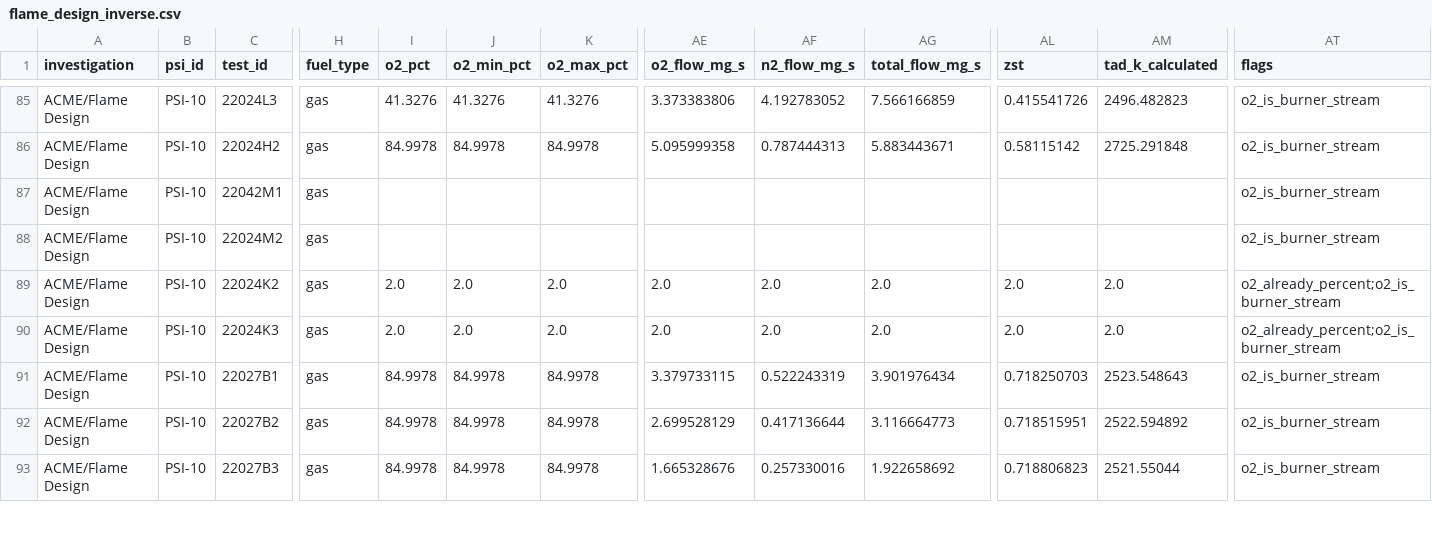
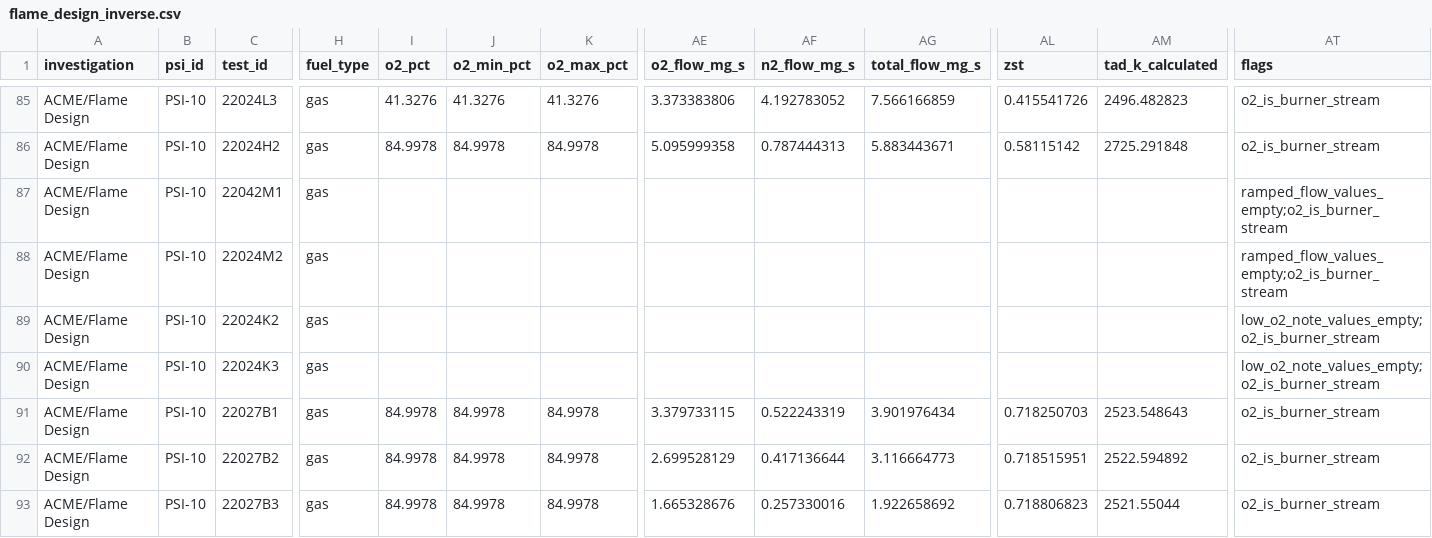
Before and after one commit to Abderrahmane-Najib/Flame-in-Freefall, a CSV file: data/psi/clean/flame_design_inverse.csv, drawn as a sheet; only a part is shown, gaps mark what is left out; the diff covers the shown part only; the diff names each change by its address in the sheet, - before the commit and + after, or states it on an @@ line.

```diff
--- a/data/psi/clean/flame_design_inverse.csv
+++ b/data/psi/clean/flame_design_inverse.csv
-AT87:AT88 (flags): o2_is_burner_stream
+AT87:AT88 (flags): ramped_flow_values_empty;o2_is_burner_stream
-I89:I90 (o2_pct): 2.0
+I89:I90 (o2_pct): (empty)
-J89:J90 (o2_min_pct): 2.0
+J89:J90 (o2_min_pct): (empty)
-K89:K90 (o2_max_pct): 2.0
+K89:K90 (o2_max_pct): (empty)
-AE89:AE90 (o2_flow_mg_s): 2.0
+AE89:AE90 (o2_flow_mg_s): (empty)
-AF89:AF90 (n2_flow_mg_s): 2.0
+AF89:AF90 (n2_flow_mg_s): (empty)
-AG89:AG90 (total_flow_mg_s): 2.0
+AG89:AG90 (total_flow_mg_s): (empty)
-AL89:AL90 (zst): 2.0
+AL89:AL90 (zst): (empty)
-AM89:AM90 (tad_k_calculated): 2.0
+AM89:AM90 (tad_k_calculated): (empty)
-AT89:AT90 (flags): o2_already_percent;o2_is_burner_stream
+AT89:AT90 (flags): low_o2_note_values_empty;o2_is_burner_stream
```
Also changed, not shown: 7 edited cells elsewhere in this file, data/psi/clean/bass.csv, data/psi/clean/flame_design_normal.csv, 40 other files.
